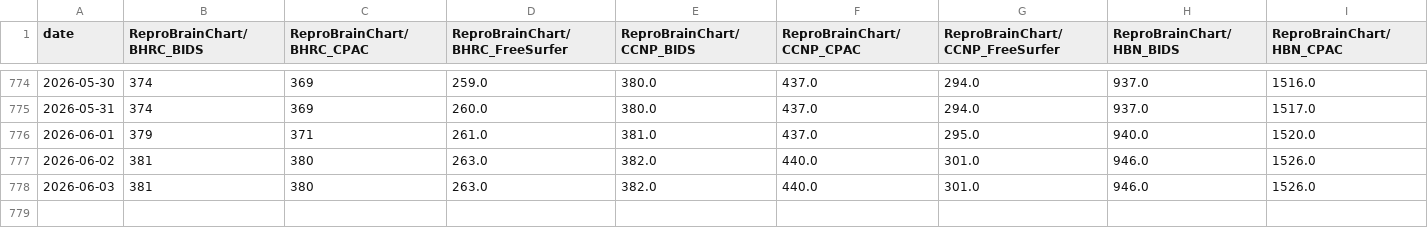
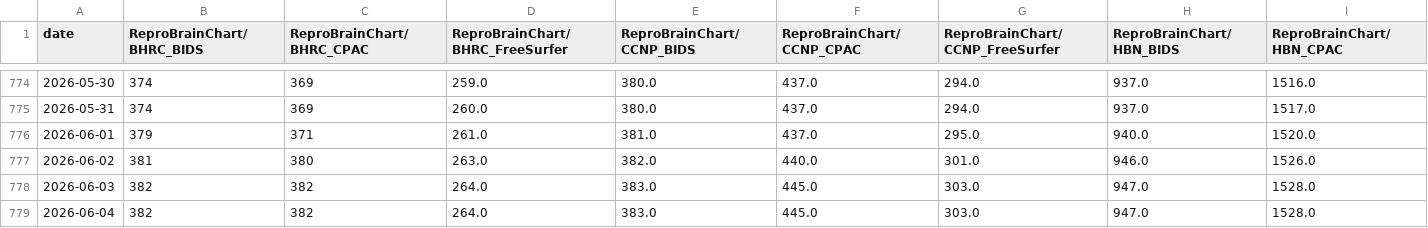
Before and after one commit to ReproBrainChart/ReproBrainChart.github.io, a CSV file: _data/clone-tracking/cumulative/all_repos_cumulative.csv, drawn as a sheet; only a part is shown, gaps mark what is left out; rows hold the shown columns only; the diff covers the shown part only; the diff names each change by its address in the sheet, - before the commit and + after, or states it on an @@ line.

```diff
--- a/_data/clone-tracking/cumulative/all_repos_cumulative.csv
+++ b/_data/clone-tracking/cumulative/all_repos_cumulative.csv
-B778 (ReproBrainChart/BHRC_BIDS): 381
+B778 (ReproBrainChart/BHRC_BIDS): 382
-C778 (ReproBrainChart/BHRC_CPAC): 380
+C778 (ReproBrainChart/BHRC_CPAC): 382
-D778 (ReproBrainChart/BHRC_FreeSurfer): 263.0
+D778 (ReproBrainChart/BHRC_FreeSurfer): 264.0
-E778 (ReproBrainChart/CCNP_BIDS): 382.0
+E778 (ReproBrainChart/CCNP_BIDS): 383.0
-F778 (ReproBrainChart/CCNP_CPAC): 440.0
+F778 (ReproBrainChart/CCNP_CPAC): 445.0
-G778 (ReproBrainChart/CCNP_FreeSurfer): 301.0
+G778 (ReproBrainChart/CCNP_FreeSurfer): 303.0
-H778 (ReproBrainChart/HBN_BIDS): 946.0
+H778 (ReproBrainChart/HBN_BIDS): 947.0
-I778 (ReproBrainChart/HBN_CPAC): 1526.0
+I778 (ReproBrainChart/HBN_CPAC): 1528.0
+row 779: 2026-06-04 | 382 | 382 | 264.0 | 383.0 | 445.0 | 303.0 | 947.0 | 1528.0
```
Also changed, not shown: 7 edited cells elsewhere in this file, _data/clone-tracking/cumulative/ReproBrainChart_BHRC_BIDS_cum_clones.csv, _data/clone-tracking/cumulative/ReproBrainChart_BHRC_CPAC_cum_clones.csv, 28 other files.
